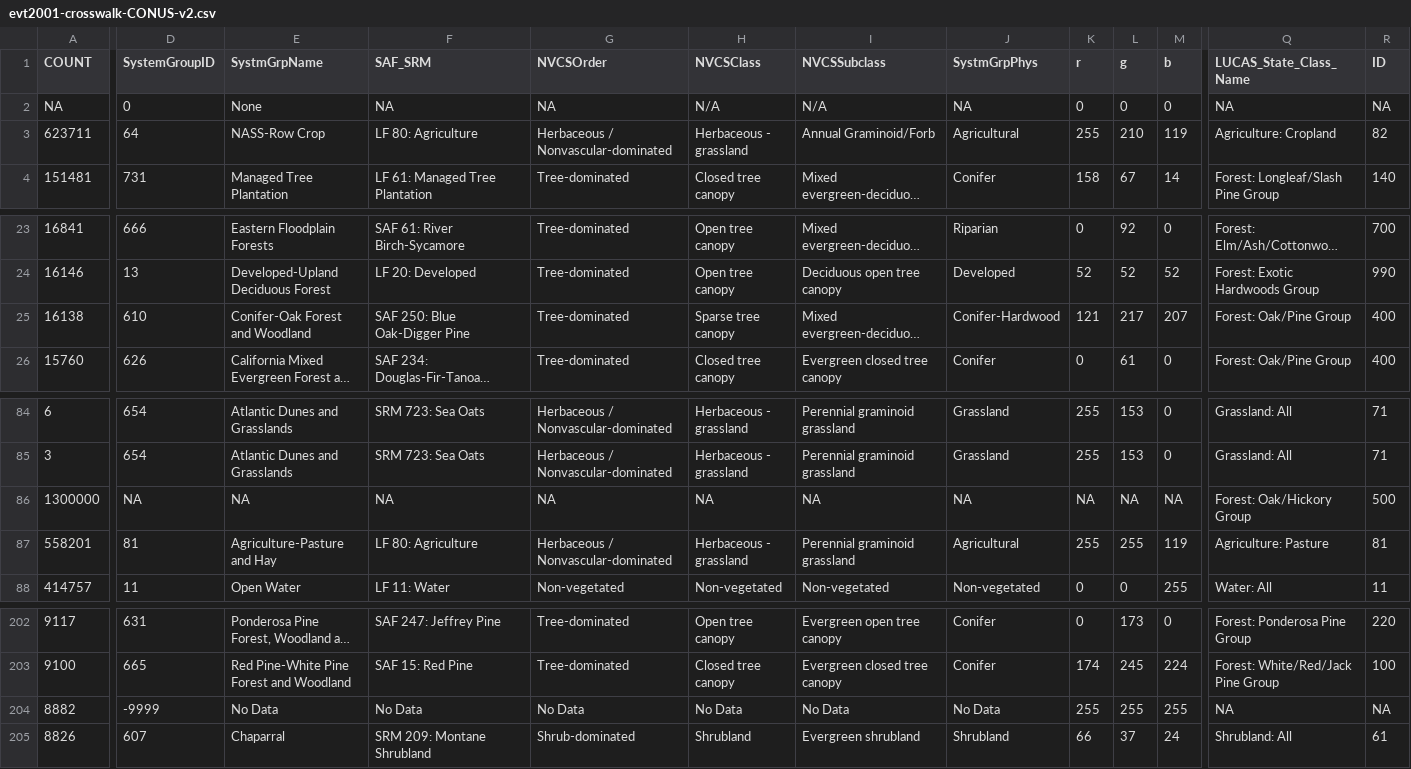
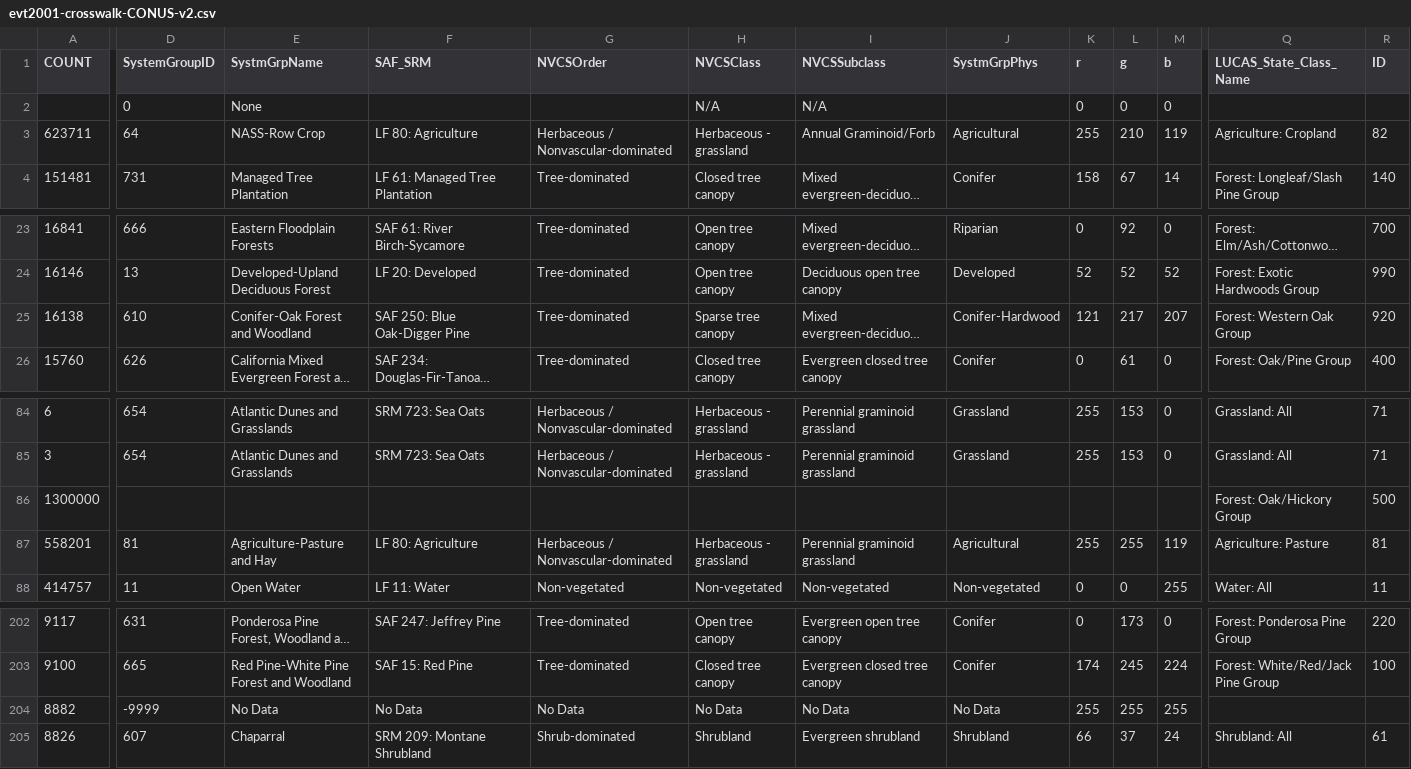
Before and after one commit to bsleeter/lucasCore, a CSV file: defaults/landcover/evt2001-crosswalk-CONUS-v2.csv, drawn as a sheet; only a part is shown, gaps mark what is left out; long unchanged cells end in …; the diff covers the shown part only; the diff names each change by its address in the sheet, - before the commit and + after, or states it on an @@ line.

```diff
--- a/defaults/landcover/evt2001-crosswalk-CONUS-v2.csv
+++ b/defaults/landcover/evt2001-crosswalk-CONUS-v2.csv
-A2 (COUNT): NA
+A2 (COUNT): (empty)
-F2 (SAF_SRM): NA
+F2 (SAF_SRM): (empty)
-G2 (NVCSOrder): NA
+G2 (NVCSOrder): (empty)
-J2 (SystmGrpPhys): NA
+J2 (SystmGrpPhys): (empty)
-Q2 (LUCAS_State_Class_Name): NA
+Q2 (LUCAS_State_Class_Name): (empty)
-R2 (ID): NA
+R2 (ID): (empty)
-Q25 (LUCAS_State_Class_Name): Forest: Oak/Pine Group
+Q25 (LUCAS_State_Class_Name): Forest: Western Oak Group
-R25 (ID): 400
+R25 (ID): 920
-D86 (SystemGroupID): NA
+D86 (SystemGroupID): (empty)
-E86 (SystmGrpName): NA
+E86 (SystmGrpName): (empty)
-F86 (SAF_SRM): NA
+F86 (SAF_SRM): (empty)
-G86 (NVCSOrder): NA
+G86 (NVCSOrder): (empty)
-H86 (NVCSClass): NA
+H86 (NVCSClass): (empty)
-I86 (NVCSSubclass): NA
+I86 (NVCSSubclass): (empty)
-J86 (SystmGrpPhys): NA
+J86 (SystmGrpPhys): (empty)
-K86 (r): NA
+K86 (r): (empty)
-L86 (g): NA
+L86 (g): (empty)
-M86 (b): NA
+M86 (b): (empty)
-Q204 (LUCAS_State_Class_Name): NA
+Q204 (LUCAS_State_Class_Name): (empty)
-R204 (ID): NA
+R204 (ID): (empty)
```
Also changed, not shown: 3 edited cells elsewhere in this file, defaults/landcover/evt2016-crosswalk-CONUS-v2.csv, 1 other file.
